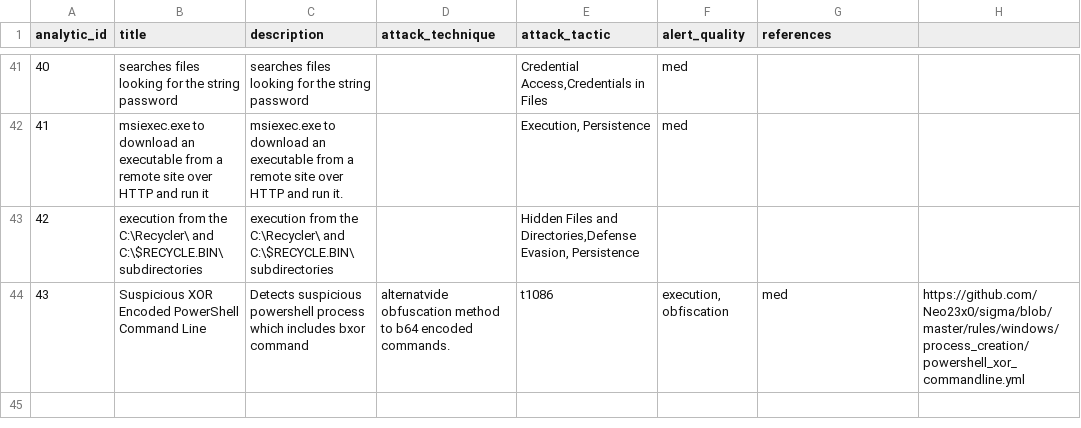
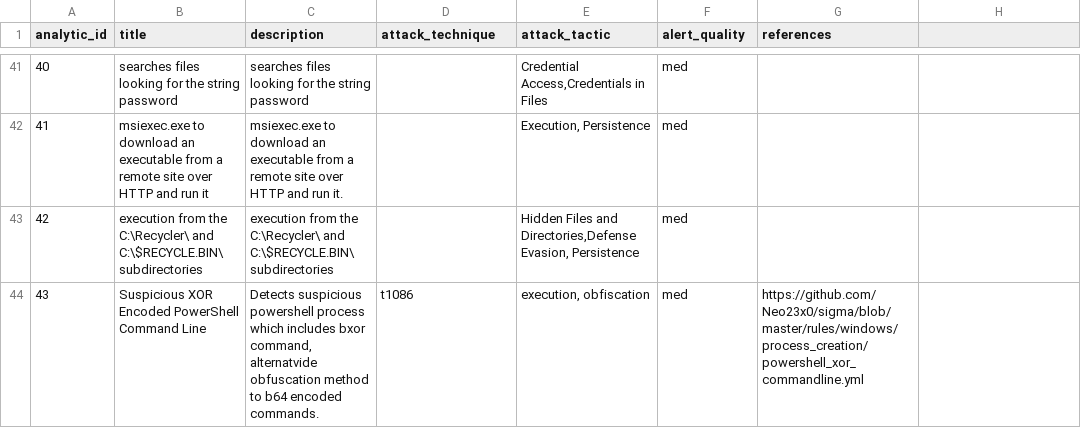
Before and after one commit to dwaynegeffroy/Windows-Authentication-Anomolies, a CSV file: lookups/analytic_data.csv, drawn as a sheet; only a part is shown, gaps mark what is left out.

Commit message:
Update analytic_data.csv

```diff
--- a/lookups/analytic_data.csv
+++ b/lookups/analytic_data.csv
@@ -42,3 +42,3 @@ analytic_id,title,description,attack_technique,attack_tactic,alert_quality,refer
 41,msiexec.exe to download an executable from a remote site over HTTP and run it,msiexec.exe to download an executable from a remote site over HTTP and run it.,,"Execution, Persistence",med,
-42,execution from the C:\Recycler\ and C:\$RECYCLE.BIN\ subdirectories,execution from the C:\Recycler\ and C:\$RECYCLE.BIN\ subdirectories,,"Hidden Files and Directories,Defense Evasion, Persistence"
-43,Suspicious XOR Encoded PowerShell Command Line,Detects suspicious powershell process which includes bxor command, alternatvide obfuscation method to b64 encoded commands.,t1086,"execution, obfiscation",med,https://github.com/Neo23x0/sigma/blob/master/rules/windows/process_creation/powershell_xor_commandline.yml
+42,execution from the C:\Recycler\ and C:\$RECYCLE.BIN\ subdirectories,execution from the C:\Recycler\ and C:\$RECYCLE.BIN\ subdirectories,,"Hidden Files and Directories,Defense Evasion, Persistence",med,
+43,Suspicious XOR Encoded PowerShell Command Line,"Detects suspicious powershell process which includes bxor command, alternatvide obfuscation method to b64 encoded commands.",t1086,"execution, obfiscation",med,https://github.com/Neo23x0/sigma/blob/master/rules/windows/process_creation/powershell_xor_commandline.yml
```
